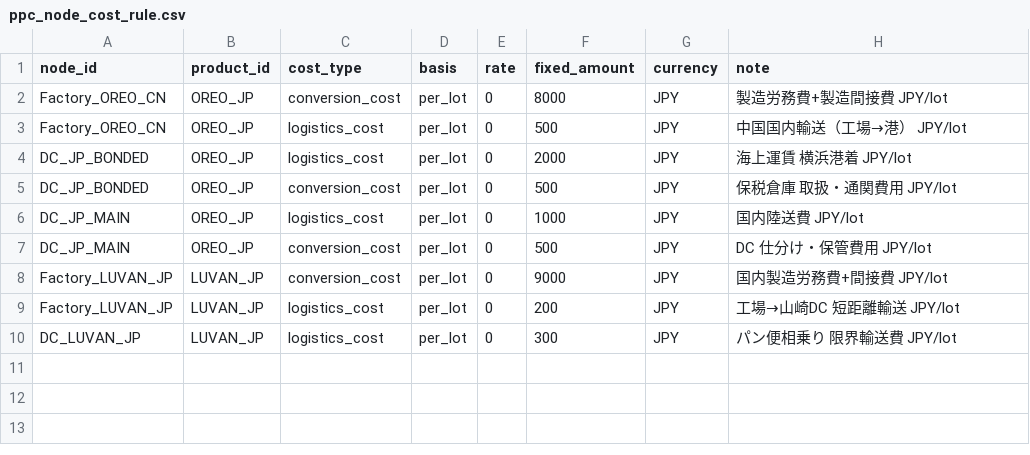
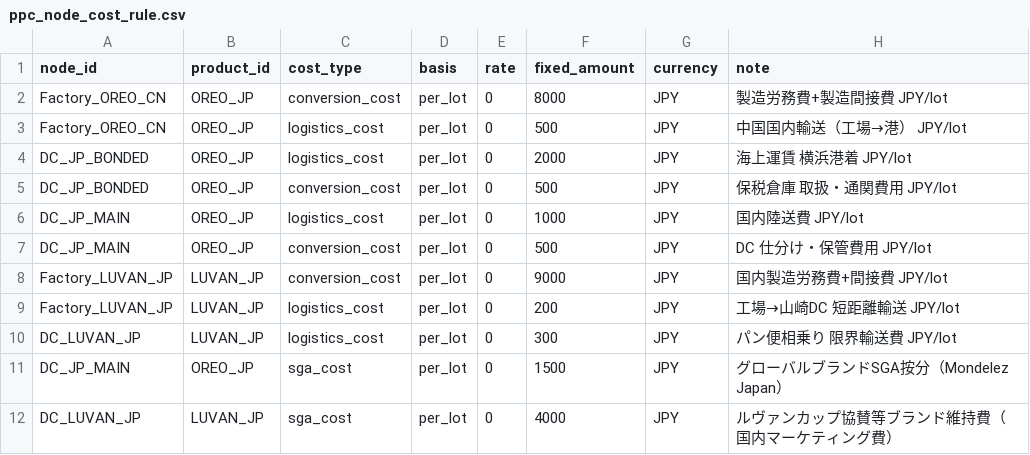
Before and after one commit to Yasushi-Osugi/wom_v1r0m0, a CSV file: data/sample/biscuit-jp-2026/ppc_node_cost_rule.csv, drawn as a sheet.

Commit message:
feat: add sga_cost to biscuit-jp-2026 - LUVAN+4000/OREO+1500 JPY per lot

```diff
--- a/data/sample/biscuit-jp-2026/ppc_node_cost_rule.csv
+++ b/data/sample/biscuit-jp-2026/ppc_node_cost_rule.csv
@@ -10 +10,3 @@ Factory_LUVAN_JP,LUVAN_JP,logistics_cost,per_lot,0,200,JPY,工場→山崎DC 短
 DC_LUVAN_JP,LUVAN_JP,logistics_cost,per_lot,0,300,JPY,パン便相乗り 限界輸送費 JPY/lot
+DC_JP_MAIN,OREO_JP,sga_cost,per_lot,0,1500,JPY,グローバルブランドSGA按分（Mondelez Japan）
+DC_LUVAN_JP,LUVAN_JP,sga_cost,per_lot,0,4000,JPY,ルヴァンカップ協賛等ブランド維持費（国内マーケティング費）
```
